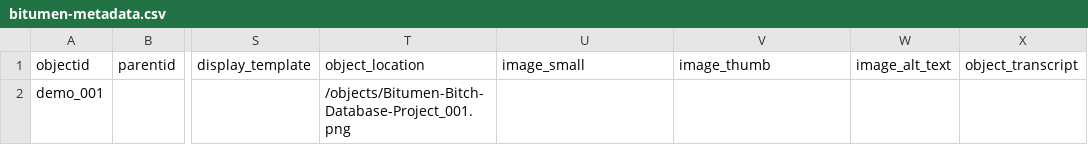
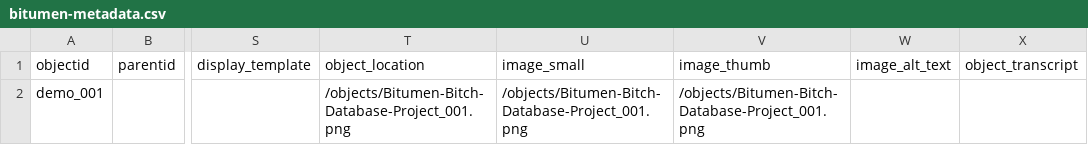
Before and after one commit to icastillo3/Bitumen-Bitch, a CSV file: _data/bitumen-metadata.csv, drawn as a sheet; only a part is shown, gaps mark what is left out; the diff names each change by its address in the sheet, - before the commit and + after, or states it on an @@ line.

Commit message:
Add files via upload

```diff
--- a/_data/bitumen-metadata.csv
+++ b/_data/bitumen-metadata.csv
-U2: (empty)
+U2: /objects/Bitumen-Bitch-Database-Project_001.png
-V2: (empty)
+V2: /objects/Bitumen-Bitch-Database-Project_001.png
```
